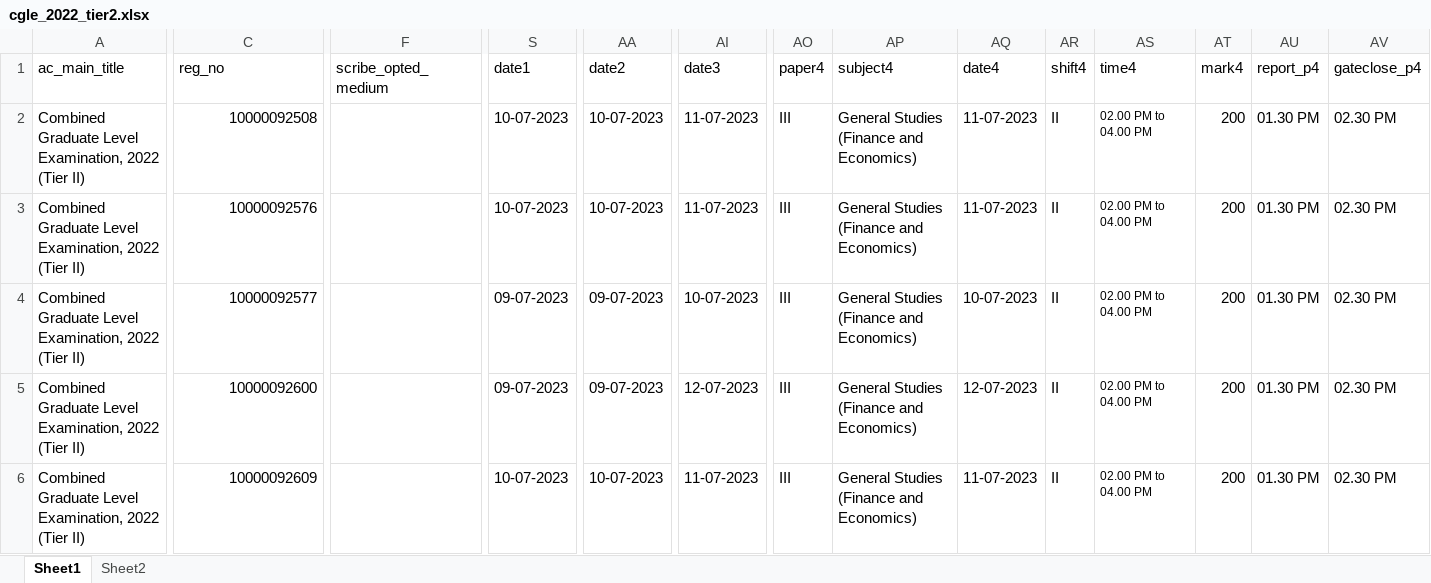
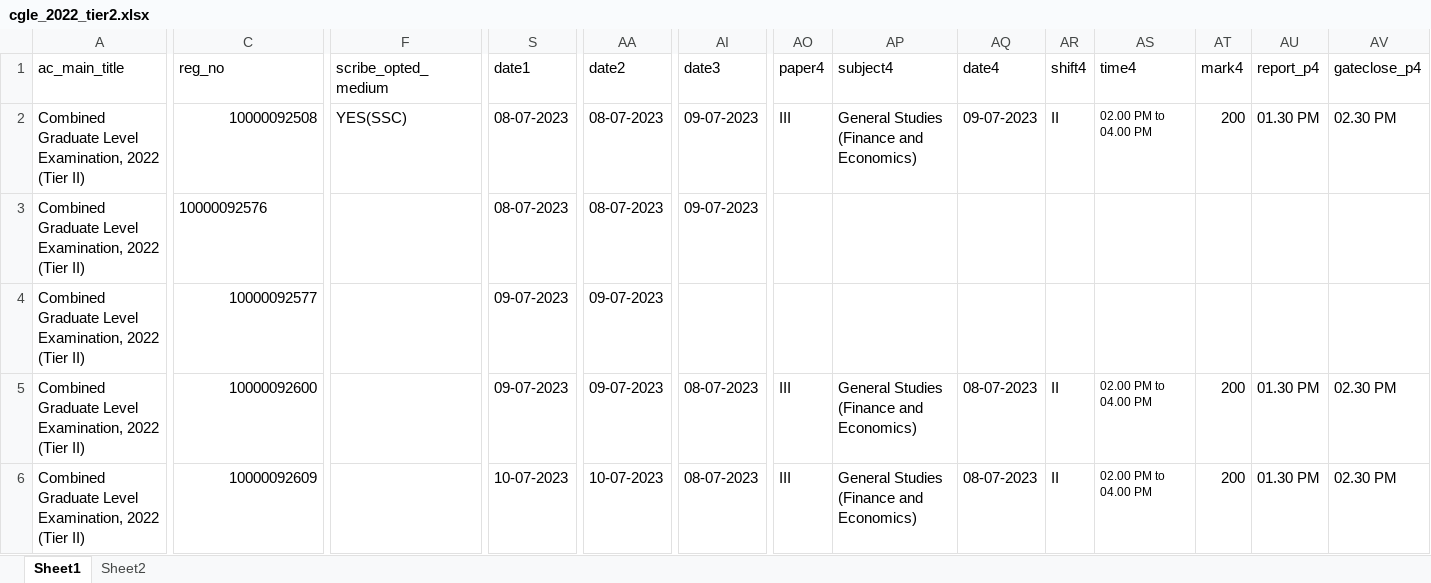
Before and after one commit to stalinvirtual/sscsr, an Excel workbook: dataentry/uploaded_excel_files/cgle_2022_tier2.xlsx, sheet Sheet1, drawn as a sheet; only a part is shown, gaps mark what is left out; values as stored, in another font and other column widths than the file's, no borders; the diff covers the shown part only; the diff names each change by its address in the sheet, - before the commit and + after, or states it on an @@ line.

Commit message:
Admit card changes by stalin on 05-07-2023

```diff
--- a/dataentry/uploaded_excel_files/cgle_2022_tier2.xlsx (sheet Sheet1)
+++ b/dataentry/uploaded_excel_files/cgle_2022_tier2.xlsx (sheet Sheet1)
-F2 (scribe_opted_medium): (empty)
+F2 (scribe_opted_medium): YES(SSC)
-S2:S3 (date1): 10-07-2023
+S2:S3 (date1): 08-07-2023
-AA2:AA3 (date2): 10-07-2023
+AA2:AA3 (date2): 08-07-2023
-AI2:AI3 (date3): 11-07-2023
+AI2:AI3 (date3): 09-07-2023
-AQ2 (date4): 11-07-2023
+AQ2 (date4): 09-07-2023
-C3 alignment: right
+C3 alignment: left
-AO3:AO4 (paper4): III
+AO3:AO4 (paper4): (empty)
-AP3:AP4 (subject4): General Studies (Finance and Economics)
+AP3:AP4 (subject4): (empty)
-AQ3 (date4): 11-07-2023
+AQ3 (date4): (empty)
-AR3:AR4 (shift4): II
+AR3:AR4 (shift4): (empty)
-AS3:AS4 (time4): 02.00 PM to 04.00 PM
+AS3:AS4 (time4): (empty)
-AT3:AT4 (mark4): 200
+AT3:AT4 (mark4): (empty)
-AU3:AU4 (report_p4): 01.30 PM
+AU3:AU4 (report_p4): (empty)
-AV3:AV4 (gateclose_p4): 02.30 PM
+AV3:AV4 (gateclose_p4): (empty)
-AI4 (date3): 10-07-2023
+AI4 (date3): (empty)
-AQ4 (date4): 10-07-2023
+AQ4 (date4): (empty)
-AI5 (date3): 12-07-2023
+AI5 (date3): 08-07-2023
-AQ5 (date4): 12-07-2023
+AQ5 (date4): 08-07-2023
-AI6 (date3): 11-07-2023
+AI6 (date3): 08-07-2023
-AQ6 (date4): 11-07-2023
+AQ6 (date4): 08-07-2023
```
Also changed, not shown: 289 edited cells elsewhere in this sheet, dataentry/uploaded_excel_files/cgle_2022_tier1.xlsx, 50 other files.
